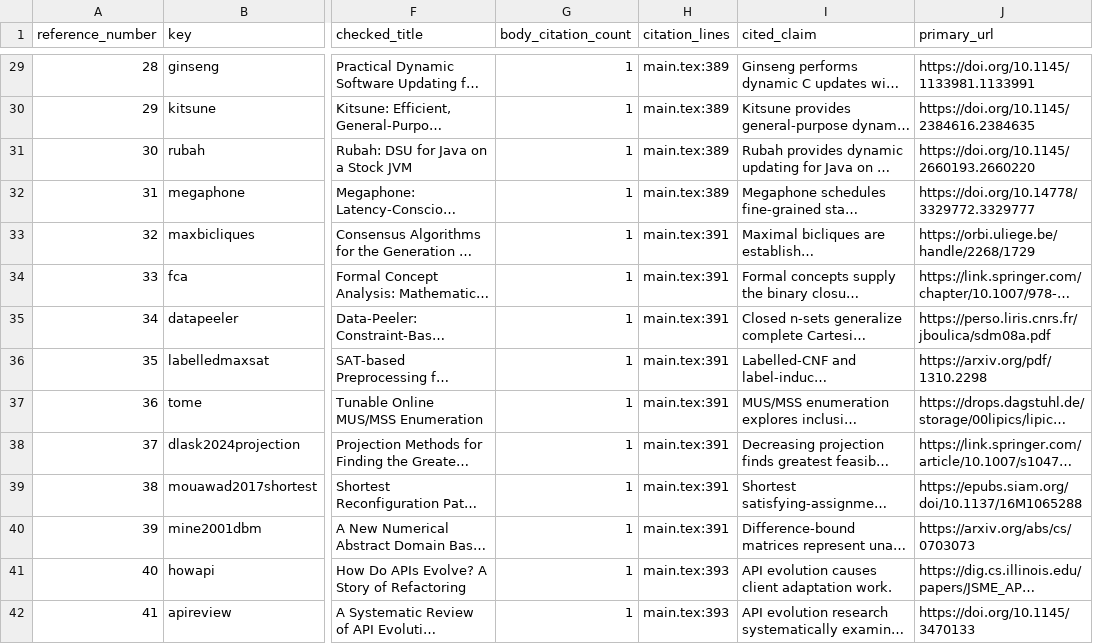
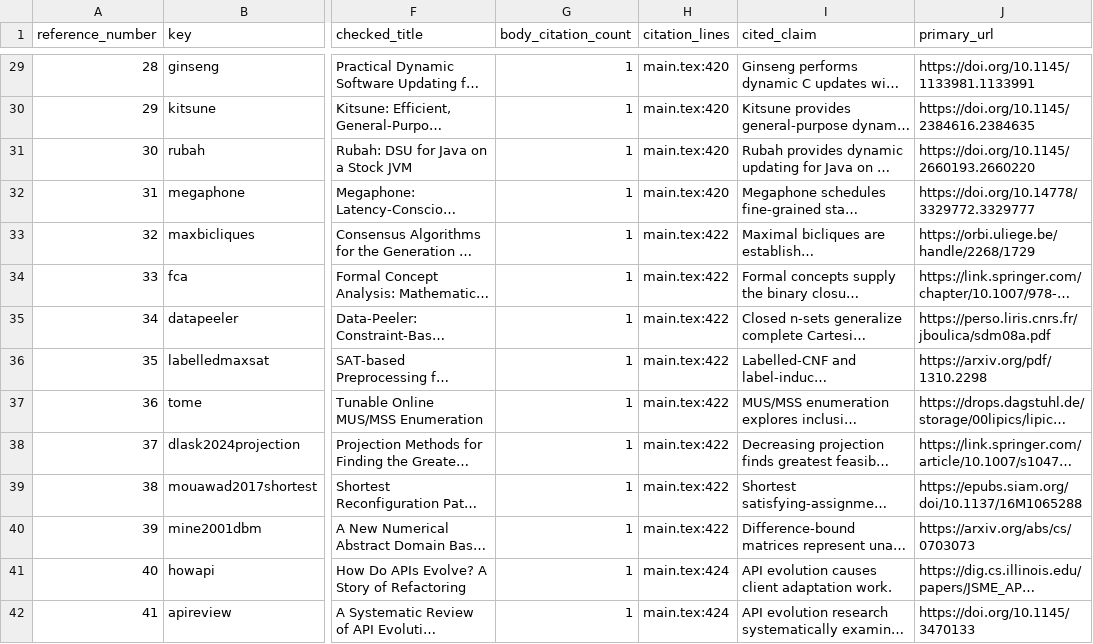
Before and after one commit to Haoyi-Zhang/RolloutFrontier, a CSV file: docs/claim-source-audit.csv, drawn as a sheet; only a part is shown, gaps mark what is left out; long unchanged cells end in …; the diff covers the shown part only; the diff names each change by its address in the sheet, - before the commit and + after, or states it on an @@ line.

```diff
--- a/docs/claim-source-audit.csv
+++ b/docs/claim-source-audit.csv
-H29:H32 (citation_lines): main.tex:389
+H29:H32 (citation_lines): main.tex:420
-H33:H40 (citation_lines): main.tex:391
+H33:H40 (citation_lines): main.tex:422
-H41:H42 (citation_lines): main.tex:393
+H41:H42 (citation_lines): main.tex:424
```
Also changed, not shown: 45 edited cells elsewhere in this file, 2 other files.
